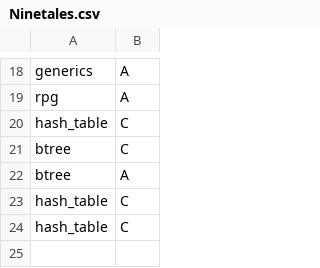
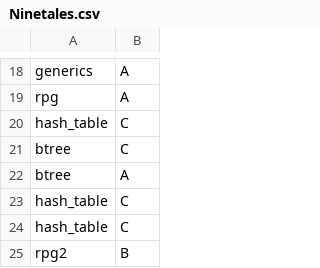
Before and after one commit to ptal/pf2-summer-2023, a CSV file: Ninetales.csv, drawn as a sheet; only a part is shown, gaps mark what is left out.

Commit message:
review

```diff
--- a/Ninetales.csv
+++ b/Ninetales.csv
@@ -24 +24,2 @@ hash_table, C
 hash_table, C
+rpg2, B
```
